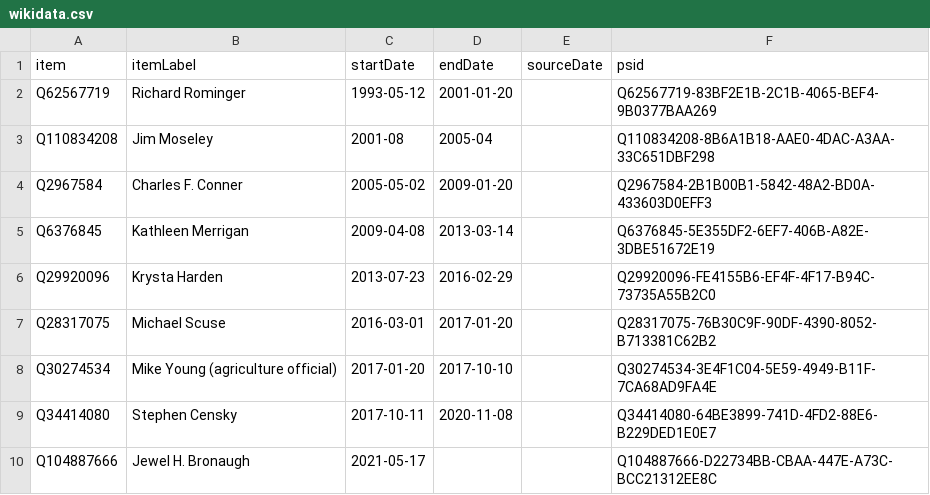
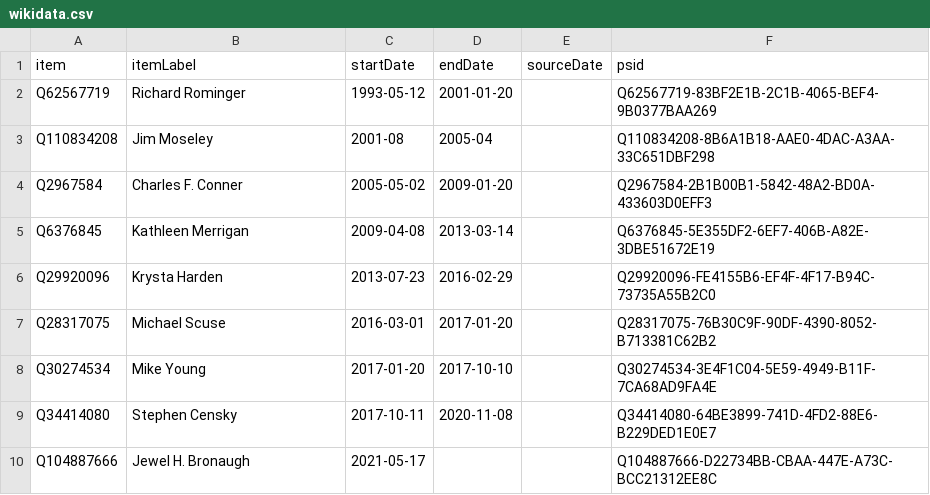
Before and after one commit to every-politician-scrapers/us-cabinet, a CSV file: sources/agriculture-deputy/wikidata.csv, drawn as a sheet.

Commit message:
Compare external sources to Wikidata

```diff
--- a/sources/agriculture-deputy/wikidata.csv
+++ b/sources/agriculture-deputy/wikidata.csv
@@ -7,3 +7,3 @@ Q29920096,Krysta Harden,2013-07-23,2016-02-29,,Q29920096-FE4155B6-EF4F-4F17-B94C
 Q28317075,Michael Scuse,2016-03-01,2017-01-20,,Q28317075-76B30C9F-90DF-4390-8052-B713381C62B2
-Q30274534,Mike Young (agriculture official),2017-01-20,2017-10-10,,Q30274534-3E4F1C04-5E59-4949-B11F-7CA68AD9FA4E
+Q30274534,Mike Young,2017-01-20,2017-10-10,,Q30274534-3E4F1C04-5E59-4949-B11F-7CA68AD9FA4E
 Q34414080,Stephen Censky,2017-10-11,2020-11-08,,Q34414080-64BE3899-741D-4FD2-88E6-B229DED1E0E7
```
Also changed, not shown: sources/education-deputy/wikidata.csv, sources/health-deputy/wikidata.csv, 23 other files.
